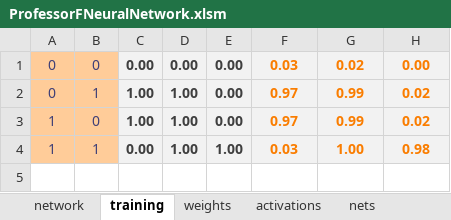
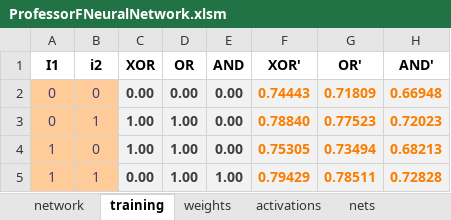
Before and after one commit to professorf/SMEDA, an Excel workbook: ProfessorFNeuralNetwork.xlsm, sheet training, drawn as a sheet; values as stored, in another font and other column widths than the file's, no borders; addresses are those after the commit; the diff names each change by its address in the sheet, - before the commit and + after, or states it on an @@ line.

Commit message:
Added Row Headers, Dynamic New Data

```diff
--- a/ProfessorFNeuralNetwork.xlsm (sheet training)
+++ b/ProfessorFNeuralNetwork.xlsm (sheet training)
+row 1: I1 | i2 | XOR | OR | AND | XOR' | OR' | AND'
-F2: 0.03
+F2: 0.74443
-G2: 0.02
+G2: 0.71809
-H2: 0.00
+H2: 0.66948
-F3: 0.97
+F3: 0.78840
-G3: 0.99
+G3: 0.77523
-H3: 0.02
+H3: 0.72023
-F4: 0.97
+F4: 0.75305
-G4: 0.99
+G4: 0.73494
-H4: 0.02
+H4: 0.68213
-F5: 0.03
+F5: 0.79429
-G5: 1.00
+G5: 0.78511
-H5: 0.98
+H5: 0.72828
```
Also changed, not shown: sheet instructions, 1 other file.
